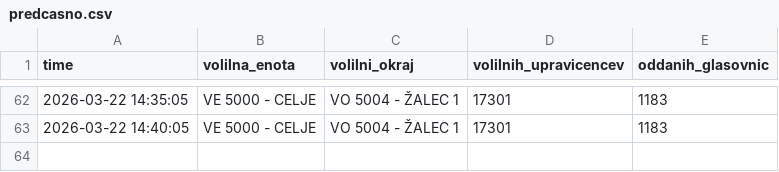
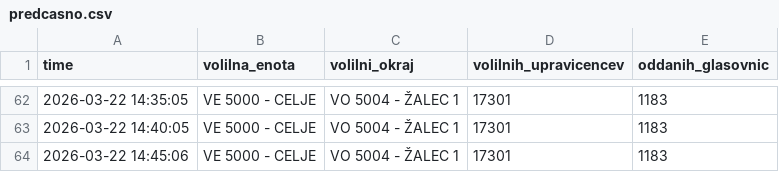
Before and after one commit to sajnor/web_elections_2026_DZ_public, a CSV file: gold/predcasno.csv, drawn as a sheet; only a part is shown, gaps mark what is left out.

```diff
--- a/gold/predcasno.csv
+++ b/gold/predcasno.csv
@@ -63 +63,2 @@ time,volilna_enota,volilni_okraj,volilnih_upravicencev,oddanih_glasovnic
 2026-03-22 14:40:05,VE 5000 - CELJE,VO 5004 - ŽALEC 1,17301,1183
+2026-03-22 14:45:06,VE 5000 - CELJE,VO 5004 - ŽALEC 1,17301,1183
```
Also changed, not shown: gold/povzetek.csv, gold/rezultati.csv, 1 other file.
